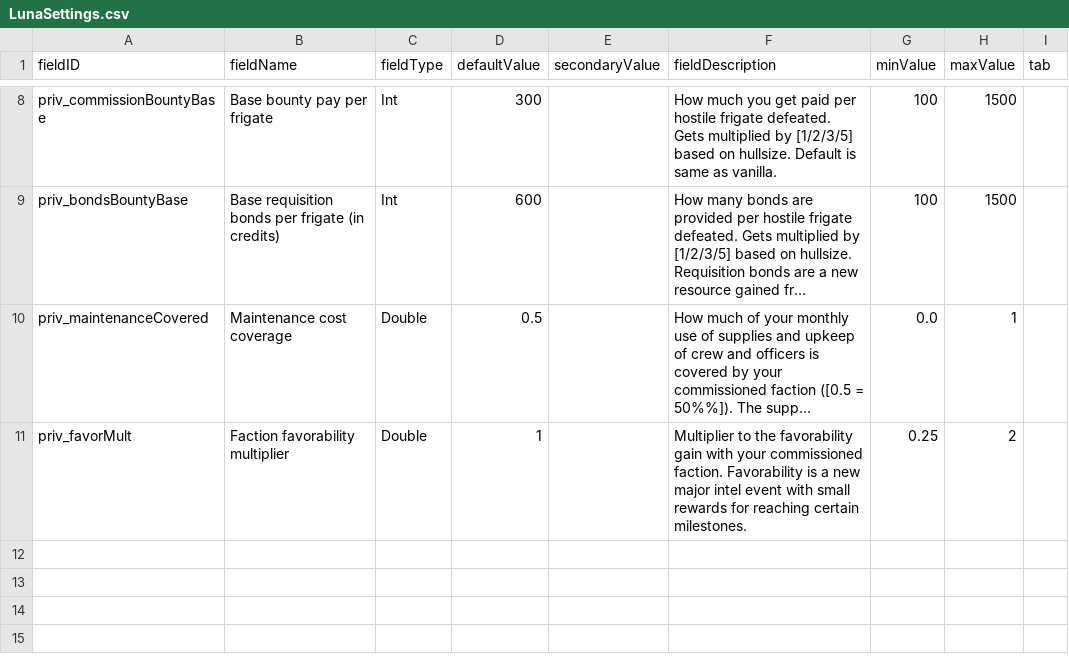
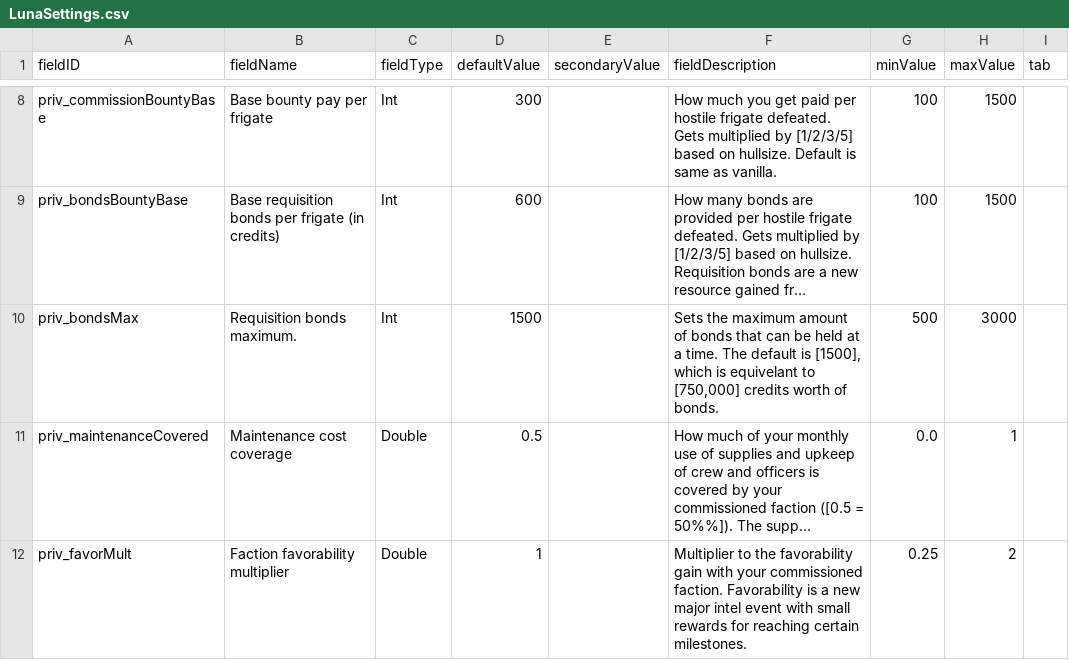
Before and after one commit to Lukas22041/Privateering, a CSV file: data/config/LunaSettings.csv, drawn as a sheet; only a part is shown, gaps mark what is left out; long unchanged cells end in …; the diff names each change by its address in the sheet, - before the commit and + after, or states it on an @@ line.

```diff
--- a/data/config/LunaSettings.csv
+++ b/data/config/LunaSettings.csv
+row 10: priv_bondsMax | Requisition bonds maximum. | Int | 1500 |  | Sets the maximum amount of bonds that can be held at a time. The default is [1500], which is equivelant to [750,000] credits worth of bonds. | 500 | 3000
```
Also changed, not shown: 10 other files.
